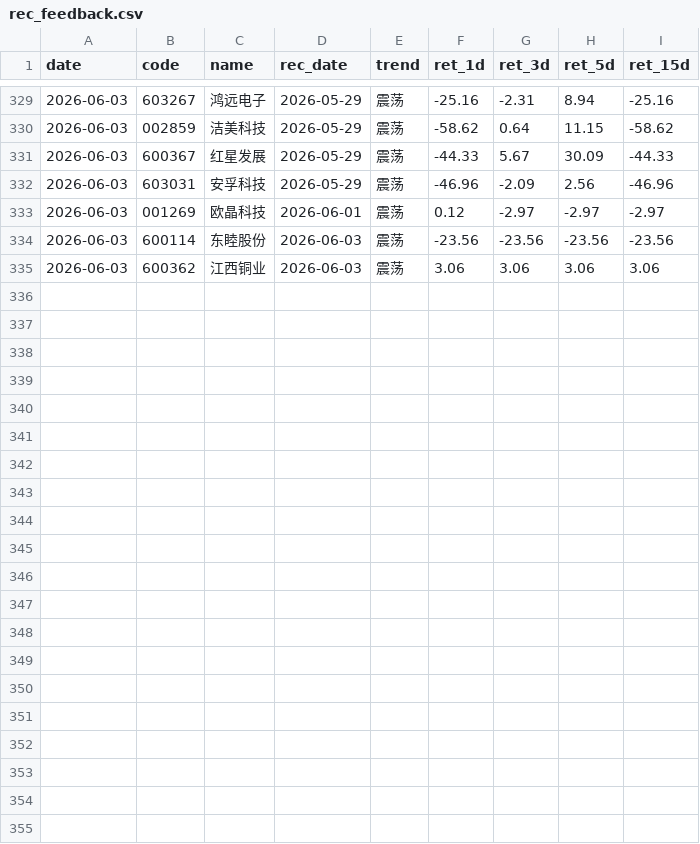
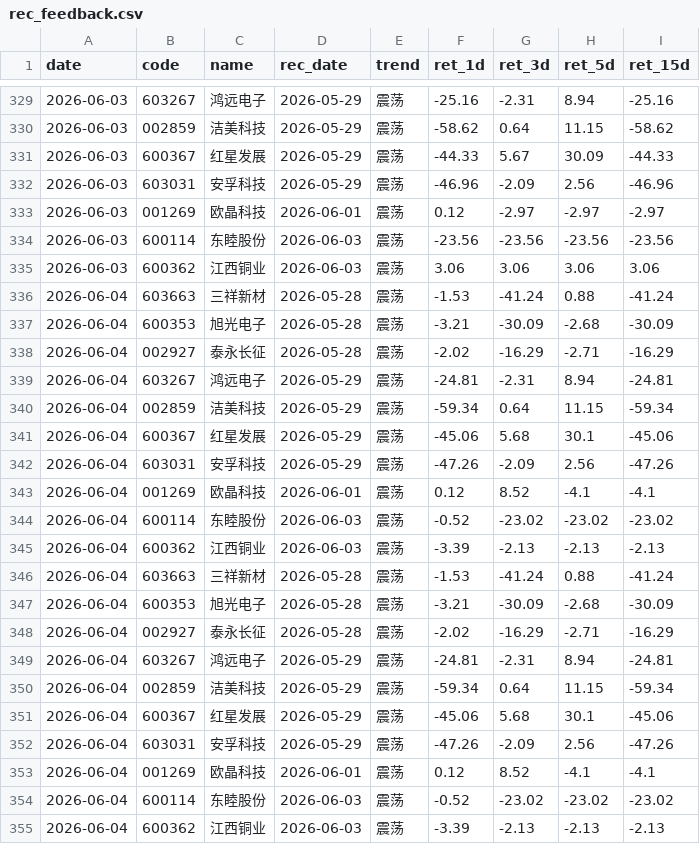
Before and after one commit to wssaidong/AAna, a CSV file: data/rec_feedback.csv, drawn as a sheet; only a part is shown, gaps mark what is left out; the diff names each change by its address in the sheet, - before the commit and + after, or states it on an @@ line.

```diff
--- a/data/rec_feedback.csv
+++ b/data/rec_feedback.csv
+row 336: 2026-06-04 | 603663 | 三祥新材 | 2026-05-28 | 震荡 | -1.53 | -41.24 | 0.88 | -41.24
+row 337: 2026-06-04 | 600353 | 旭光电子 | 2026-05-28 | 震荡 | -3.21 | -30.09 | -2.68 | -30.09
+row 338: 2026-06-04 | 002927 | 泰永长征 | 2026-05-28 | 震荡 | -2.02 | -16.29 | -2.71 | -16.29
+row 339: 2026-06-04 | 603267 | 鸿远电子 | 2026-05-29 | 震荡 | -24.81 | -2.31 | 8.94 | -24.81
+row 340: 2026-06-04 | 002859 | 洁美科技 | 2026-05-29 | 震荡 | -59.34 | 0.64 | 11.15 | -59.34
+row 341: 2026-06-04 | 600367 | 红星发展 | 2026-05-29 | 震荡 | -45.06 | 5.68 | 30.1 | -45.06
+row 342: 2026-06-04 | 603031 | 安孚科技 | 2026-05-29 | 震荡 | -47.26 | -2.09 | 2.56 | -47.26
+row 343: 2026-06-04 | 001269 | 欧晶科技 | 2026-06-01 | 震荡 | 0.12 | 8.52 | -4.1 | -4.1
+row 344: 2026-06-04 | 600114 | 东睦股份 | 2026-06-03 | 震荡 | -0.52 | -23.02 | -23.02 | -23.02
+row 345: 2026-06-04 | 600362 | 江西铜业 | 2026-06-03 | 震荡 | -3.39 | -2.13 | -2.13 | -2.13
+row 346: 2026-06-04 | 603663 | 三祥新材 | 2026-05-28 | 震荡 | -1.53 | -41.24 | 0.88 | -41.24
+row 347: 2026-06-04 | 600353 | 旭光电子 | 2026-05-28 | 震荡 | -3.21 | -30.09 | -2.68 | -30.09
+row 348: 2026-06-04 | 002927 | 泰永长征 | 2026-05-28 | 震荡 | -2.02 | -16.29 | -2.71 | -16.29
+row 349: 2026-06-04 | 603267 | 鸿远电子 | 2026-05-29 | 震荡 | -24.81 | -2.31 | 8.94 | -24.81
+row 350: 2026-06-04 | 002859 | 洁美科技 | 2026-05-29 | 震荡 | -59.34 | 0.64 | 11.15 | -59.34
+row 351: 2026-06-04 | 600367 | 红星发展 | 2026-05-29 | 震荡 | -45.06 | 5.68 | 30.1 | -45.06
+row 352: 2026-06-04 | 603031 | 安孚科技 | 2026-05-29 | 震荡 | -47.26 | -2.09 | 2.56 | -47.26
+row 353: 2026-06-04 | 001269 | 欧晶科技 | 2026-06-01 | 震荡 | 0.12 | 8.52 | -4.1 | -4.1
+row 354: 2026-06-04 | 600114 | 东睦股份 | 2026-06-03 | 震荡 | -0.52 | -23.02 | -23.02 | -23.02
+row 355: 2026-06-04 | 600362 | 江西铜业 | 2026-06-03 | 震荡 | -3.39 | -2.13 | -2.13 | -2.13
```
Also changed, not shown: 9 other files.
